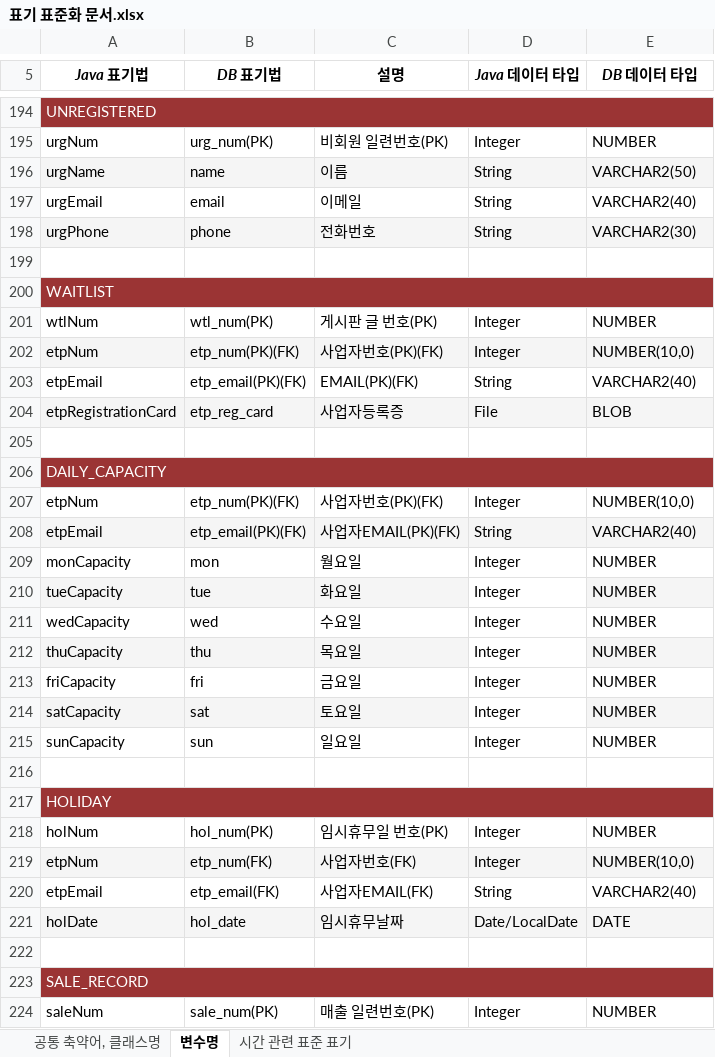
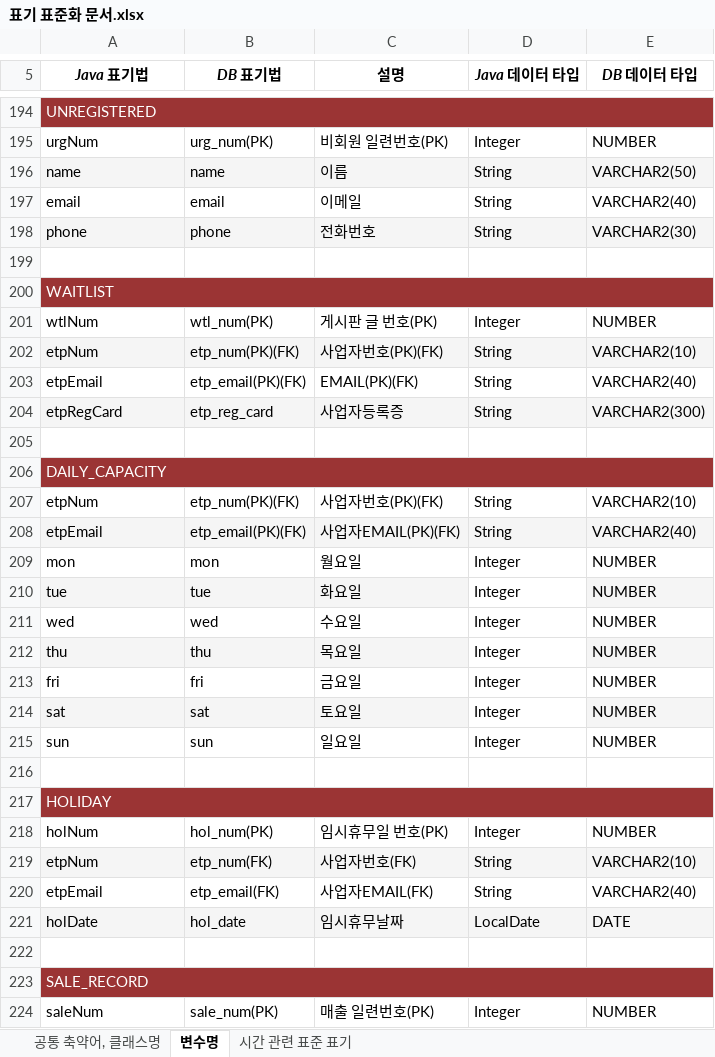
Before and after one commit to Hiyo21/ProjectOctober, an Excel workbook: ProjectOctober/resources/표기 표준화 문서.xlsx, sheet 변수명, drawn as a sheet; only a part is shown, gaps mark what is left out; values as stored, in another font and other column widths than the file's, no borders; removed rows and columns are numbered as before the commit, all else as after; the diff covers the shown part only; the diff names each change by its address in the sheet, - before the commit and + after, or states it on an @@ line.

```diff
--- a/ProjectOctober/resources/표기 표준화 문서.xlsx (sheet 변수명)
+++ b/ProjectOctober/resources/표기 표준화 문서.xlsx (sheet 변수명)
-A196 (Java 표기법): urgName
+A196 (Java 표기법): name
-A197 (Java 표기법): urgEmail
+A197 (Java 표기법): email
-A198 (Java 표기법): urgPhone
+A198 (Java 표기법): phone
-D202 (Java 데이터 타입): Integer
+D202 (Java 데이터 타입): String
-E202 (DB 데이터 타입): NUMBER(10,0)
+E202 (DB 데이터 타입): VARCHAR2(10)
-row 204: etpRegistrationCard | etp_reg_card | 사업자등록증 | File | BLOB
+row 204: etpRegCard | etp_reg_card | 사업자등록증 | String | VARCHAR2(300)
-D207 (Java 데이터 타입): Integer
+D207 (Java 데이터 타입): String
-E207 (DB 데이터 타입): NUMBER(10,0)
+E207 (DB 데이터 타입): VARCHAR2(10)
-A209 (Java 표기법): monCapacity
+A209 (Java 표기법): mon
-A210 (Java 표기법): tueCapacity
+A210 (Java 표기법): tue
-A211 (Java 표기법): wedCapacity
+A211 (Java 표기법): wed
-A212 (Java 표기법): thuCapacity
+A212 (Java 표기법): thu
-A213 (Java 표기법): friCapacity
+A213 (Java 표기법): fri
-A214 (Java 표기법): satCapacity
+A214 (Java 표기법): sat
-A215 (Java 표기법): sunCapacity
+A215 (Java 표기법): sun
-D219 (Java 데이터 타입): Integer
+D219 (Java 데이터 타입): String
-E219 (DB 데이터 타입): NUMBER(10,0)
+E219 (DB 데이터 타입): VARCHAR2(10)
-D221 (Java 데이터 타입): Date/LocalDate
+D221 (Java 데이터 타입): LocalDate
```
Also changed, not shown: 166 edited cells elsewhere in this sheet, 36 other files.
